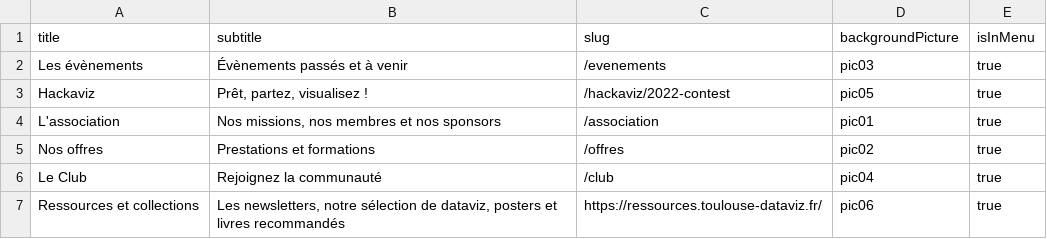
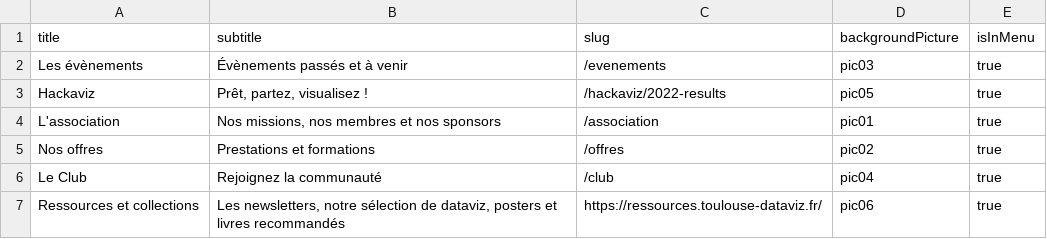
Before and after one commit to ToulouseDataViz/website, a CSV file: src/data/home_content.csv, drawn as a sheet.

```diff
--- a/src/data/home_content.csv
+++ b/src/data/home_content.csv
@@ -2,3 +2,3 @@ title, subtitle, slug, backgroundPicture, isInMenu
 Les évènements, Évènements passés et à venir, /evenements, pic03, true
-Hackaviz, "Prêt, partez, visualisez !", /hackaviz/2022-contest, pic05, true
+Hackaviz, "Prêt, partez, visualisez !", /hackaviz/2022-results, pic05, true
 L'association, "Nos missions, nos membres et nos sponsors", /association, pic01, true
```
Also changed, not shown: src/data/hackaviz.csv, 31 other files.
